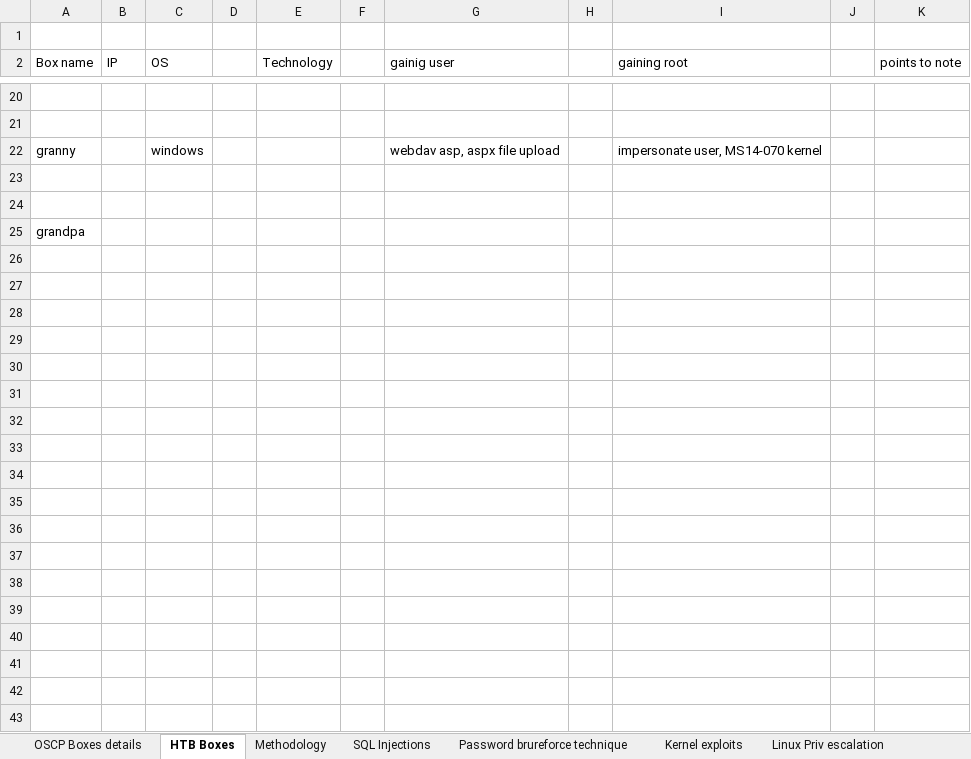
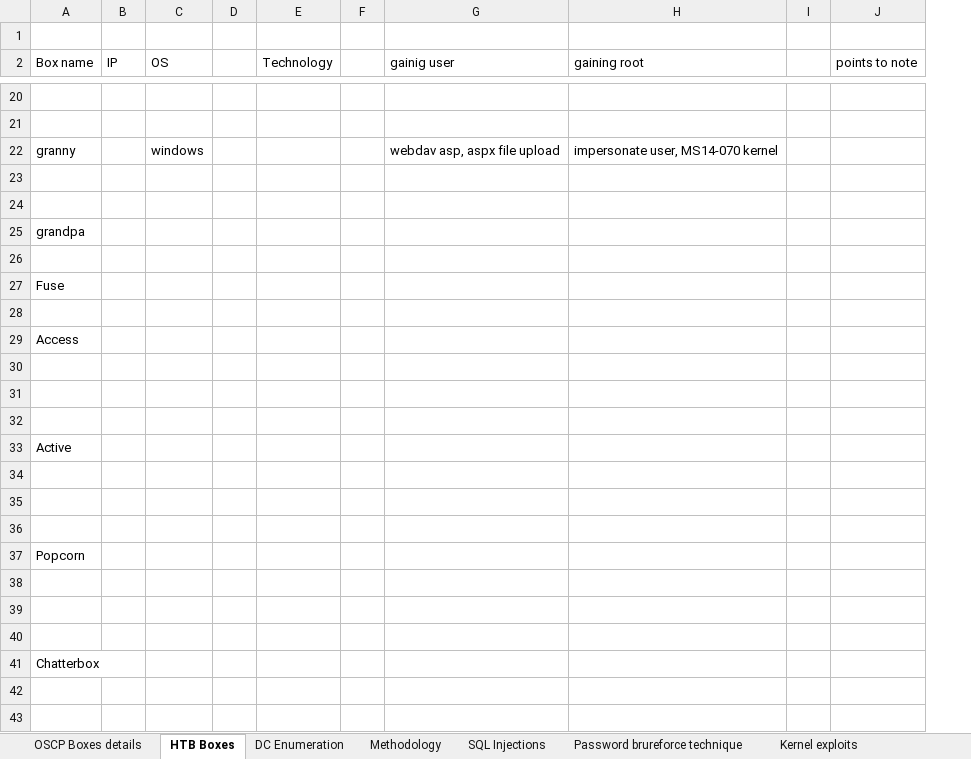
Before and after one commit to supriti01/oscp, an Excel workbook: Book1.xlsx, sheet HTB Boxes, drawn as a sheet; only a part is shown, gaps mark what is left out; values as stored, in another font and other column widths than the file's, no borders; removed rows and columns are numbered as before the commit, all else as after; the diff covers the shown part only; the diff names each change by its address in the sheet, - before the commit and + after, or states it on an @@ line.

```diff
--- a/Book1.xlsx (sheet HTB Boxes)
+++ b/Book1.xlsx (sheet HTB Boxes)
+sheet tab: DC Enumeration
-column H, empty
+row 26: (empty)
+row 27: Fuse
+row 28: (empty)
+row 29: Access
+row 30: (empty)
+row 31: (empty)
+row 32: (empty)
+row 33: Active
+row 34: (empty)
+row 35: (empty)
+row 36: (empty)
+row 37: Popcorn
+row 38: (empty)
+row 39: (empty)
+row 40: (empty)
+row 41: Chatterbox
+row 42: (empty)
+row 43: (empty)
```
Also changed, not shown: 64 added rows elsewhere in this sheet, sheet Methodology, sheet SQL Injections, sheet Linux Priv escalation, sheet Password brureforce technique, sheet File transfer methods, other sheet tabs.
